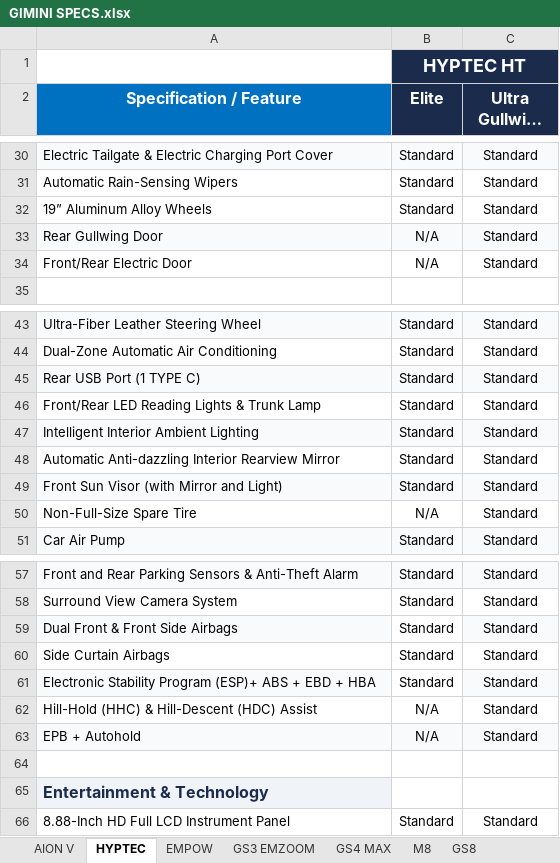
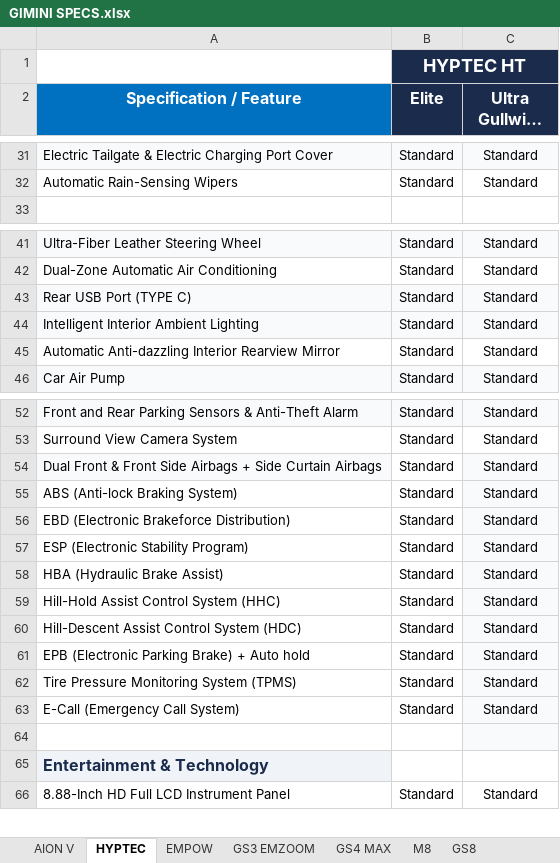
Before and after one commit to sayaratuae21-creator/gac-showroom-quiz, an Excel workbook: GIMINI SPECS.xlsx, sheet HYPTEC, drawn as a sheet; only a part is shown, gaps mark what is left out; long unchanged cells end in …; values as stored, in another font and other column widths than the file's, no borders; removed rows and columns are numbered as before the commit, all else as after; the diff covers the shown part only; the diff names each change by its address in the sheet, - before the commit and + after, or states it on an @@ line.

```diff
--- a/GIMINI SPECS.xlsx (sheet HYPTEC)
+++ b/GIMINI SPECS.xlsx (sheet HYPTEC)
@@ row 32 moved to row 21: 19” Aluminum Alloy Wheels @@
-row 33: Rear Gullwing Door | N/A | Standard
-row 34: Front/Rear Electric Door | N/A | Standard
-A43 (Specification / Feature): Rear USB Port (1 TYPE C)
+A43 (Specification / Feature): Rear USB Port (TYPE C)
-row 46: Front/Rear LED Reading Lights & Trunk Lamp | Standard | Standard
-row 49: Front Sun Visor (with Mirror and Light) | Standard | Standard
-row 50: Non-Full-Size Spare Tire | N/A | Standard
-A54 (Specification / Feature): Dual Front & Front Side Airbags
+A54 (Specification / Feature): Dual Front & Front Side Airbags + Side Curtain Airbags
-A55 (Specification / Feature): Side Curtain Airbags
+A55 (Specification / Feature): ABS (Anti-lock Braking System)
-C55 fill: none
+C55 fill: #F9FAFC
+row 56: EBD (Electronic Brakeforce Distribution) | Standard | Standard
-A57 (Specification / Feature): Electronic Stability Program (ESP)+ ABS + EBD + HBA
+A57 (Specification / Feature): ESP (Electronic Stability Program)
-A57 fill: #F9FAFC
+A57 fill: none
-row 62: Hill-Hold (HHC) & Hill-Descent (HDC) Assist | N/A | Standard
-row 63: EPB + Autohold | N/A | Standard
+row 58: HBA (Hydraulic Brake Assist) | Standard | Standard
+row 59: Hill-Hold Assist Control System (HHC) | Standard | Standard
+row 60: Hill-Descent Assist Control System (HDC) | Standard | Standard
+row 61: EPB (Electronic Parking Brake) + Auto hold | Standard | Standard
+row 62: Tire Pressure Monitoring System (TPMS) | Standard | Standard
+row 63: E-Call (Emergency Call System) | Standard | Standard
-C64 fill: none
+C64 fill: #F9FAFC
```
Also changed, not shown: 5 edited cells elsewhere in this sheet, sheet EMPOW, sheet GS3 EMZOOM, sheet GS8, sheet AION V, sheet GS4 MAX, sheet M8.
